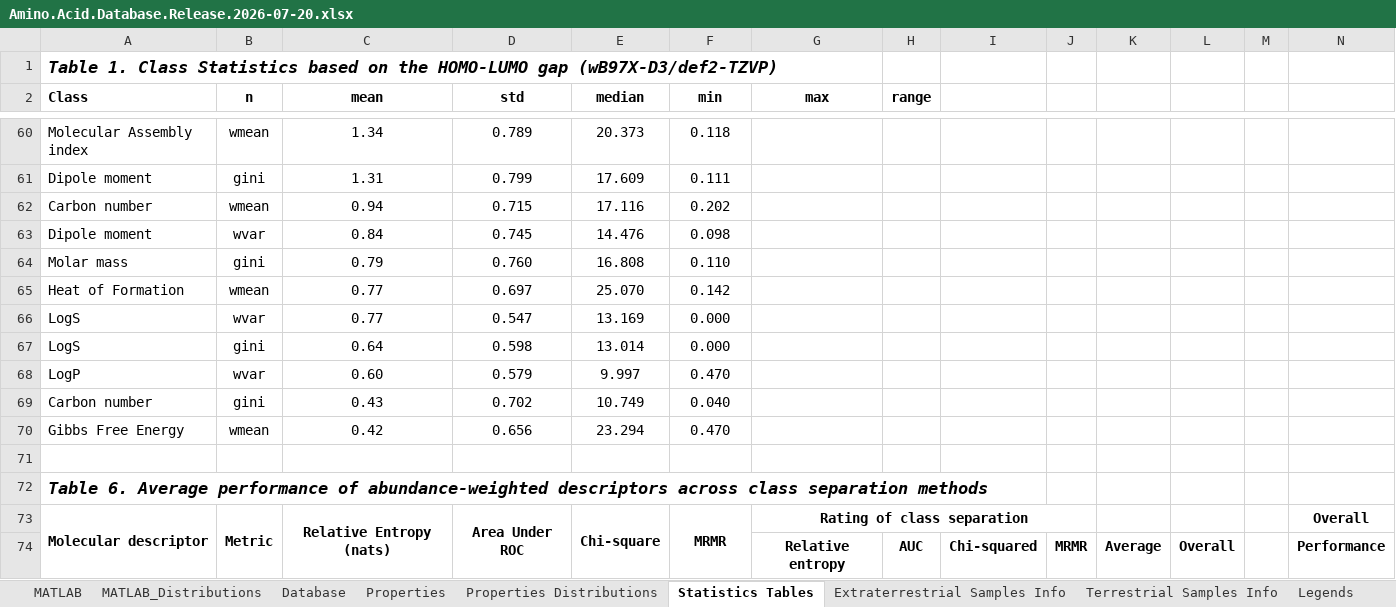
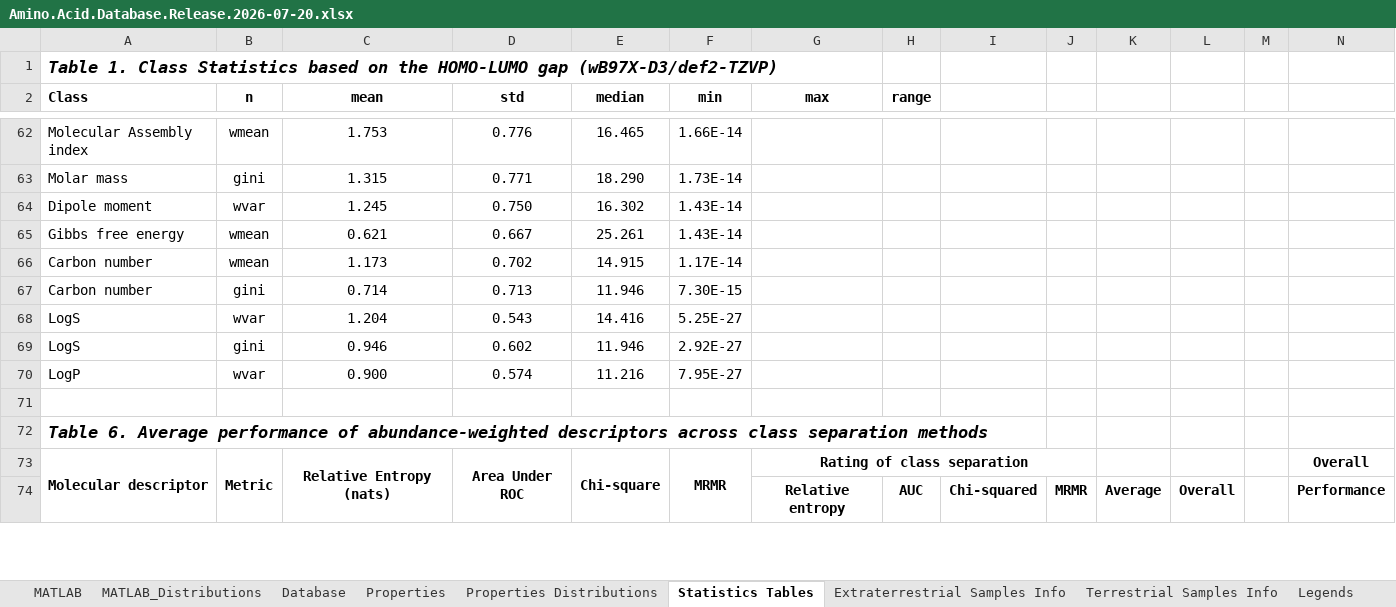
Before and after one commit to jlramirezcolon/hlg-life-detection, an Excel workbook: data/Amino.Acid.Database.Release.2026-07-20.xlsx, sheet Statistics Tables, drawn as a sheet; only a part is shown, gaps mark what is left out; values as stored, in another font and other column widths than the file's, no borders; removed rows and columns are numbered as before the commit, all else as after; rows hold the shown columns only; the diff covers the shown part only; the diff names each change by its address in the sheet, - before the commit and + after, or states it on an @@ line.

```diff
--- a/data/Amino.Acid.Database.Release.2026-07-20.xlsx (sheet Statistics Tables)
+++ b/data/Amino.Acid.Database.Release.2026-07-20.xlsx (sheet Statistics Tables)
-C62 (mean): 1.34
+C62 (mean): 1.753
-D62 (std): 0.789
+D62 (std): 0.776
-E62 (median): 20.373
+E62 (median): 16.465
-F62 (min): 0.118
+F62 (min): 1.66E-14
-row 61: Dipole moment | gini | 1.31 | 0.799 | 17.609 | 0.111
-row 62: Carbon number | wmean | 0.94 | 0.715 | 17.116 | 0.202
-row 63: Dipole moment | wvar | 0.84 | 0.745 | 14.476 | 0.098
-C63 (mean): 0.79
+C63 (mean): 1.315
-D63 (std): 0.760
+D63 (std): 0.771
-E63 (median): 16.808
+E63 (median): 18.290
-F63 (min): 0.110
+F63 (min): 1.73E-14
-row 65: Heat of Formation | wmean | 0.77 | 0.697 | 25.070 | 0.142
+row 64: Dipole moment | wvar | 1.245 | 0.750 | 16.302 | 1.43E-14
+row 65: Gibbs free energy | wmean | 0.621 | 0.667 | 25.261 | 1.43E-14
+row 66: Carbon number | wmean | 1.173 | 0.702 | 14.915 | 1.17E-14
+row 67: Carbon number | gini | 0.714 | 0.713 | 11.946 | 7.30E-15
-C68 (mean): 0.77
+C68 (mean): 1.204
-D68 (std): 0.547
+D68 (std): 0.543
-E68 (median): 13.169
+E68 (median): 14.416
-F68 (min): 0.000
+F68 (min): 5.25E-27
-C69 (mean): 0.64
+C69 (mean): 0.946
-D69 (std): 0.598
+D69 (std): 0.602
-E69 (median): 13.014
+E69 (median): 11.946
-F69 (min): 0.000
+F69 (min): 2.92E-27
-C70 (mean): 0.60
+C70 (mean): 0.900
-D70 (std): 0.579
+D70 (std): 0.574
-E70 (median): 9.997
+E70 (median): 11.216
-F70 (min): 0.470
+F70 (min): 7.95E-27
-row 69: Carbon number | gini | 0.43 | 0.702 | 10.749 | 0.040
-row 70: Gibbs Free Energy | wmean | 0.42 | 0.656 | 23.294 | 0.470
```
Also changed, not shown: 17 added rows, 15 removed rows and 112 edited cells elsewhere in this sheet, formulas that keep their value.
